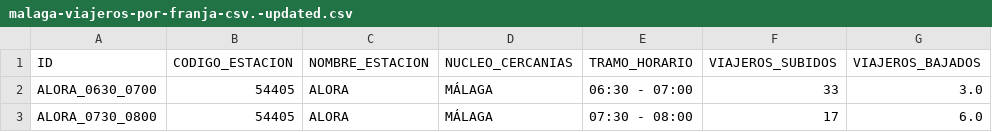
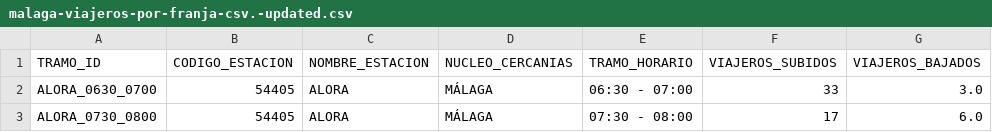
Before and after one commit to mateobordoy/KnowledgeGraphsMateo, a CSV file: HandsOn/Group08/csv/malaga-viajeros-por-franja-csv.-updated.csv, drawn as a sheet; only a part is shown.

```diff
--- a/HandsOn/Group08/csv/malaga-viajeros-por-franja-csv.-updated.csv
+++ b/HandsOn/Group08/csv/malaga-viajeros-por-franja-csv.-updated.csv
@@ -1,2 +1,2 @@
-ID,CODIGO_ESTACION,NOMBRE_ESTACION,NUCLEO_CERCANIAS,TRAMO_HORARIO,VIAJEROS_SUBIDOS,VIAJEROS_BAJADOS
+TRAMO_ID,CODIGO_ESTACION,NOMBRE_ESTACION,NUCLEO_CERCANIAS,TRAMO_HORARIO,VIAJEROS_SUBIDOS,VIAJEROS_BAJADOS
 ALORA_0630_0700,54405,ALORA,MÁLAGA,06:30 - 07:00,33,3.0
```
Also changed, not shown: 3 other files.
